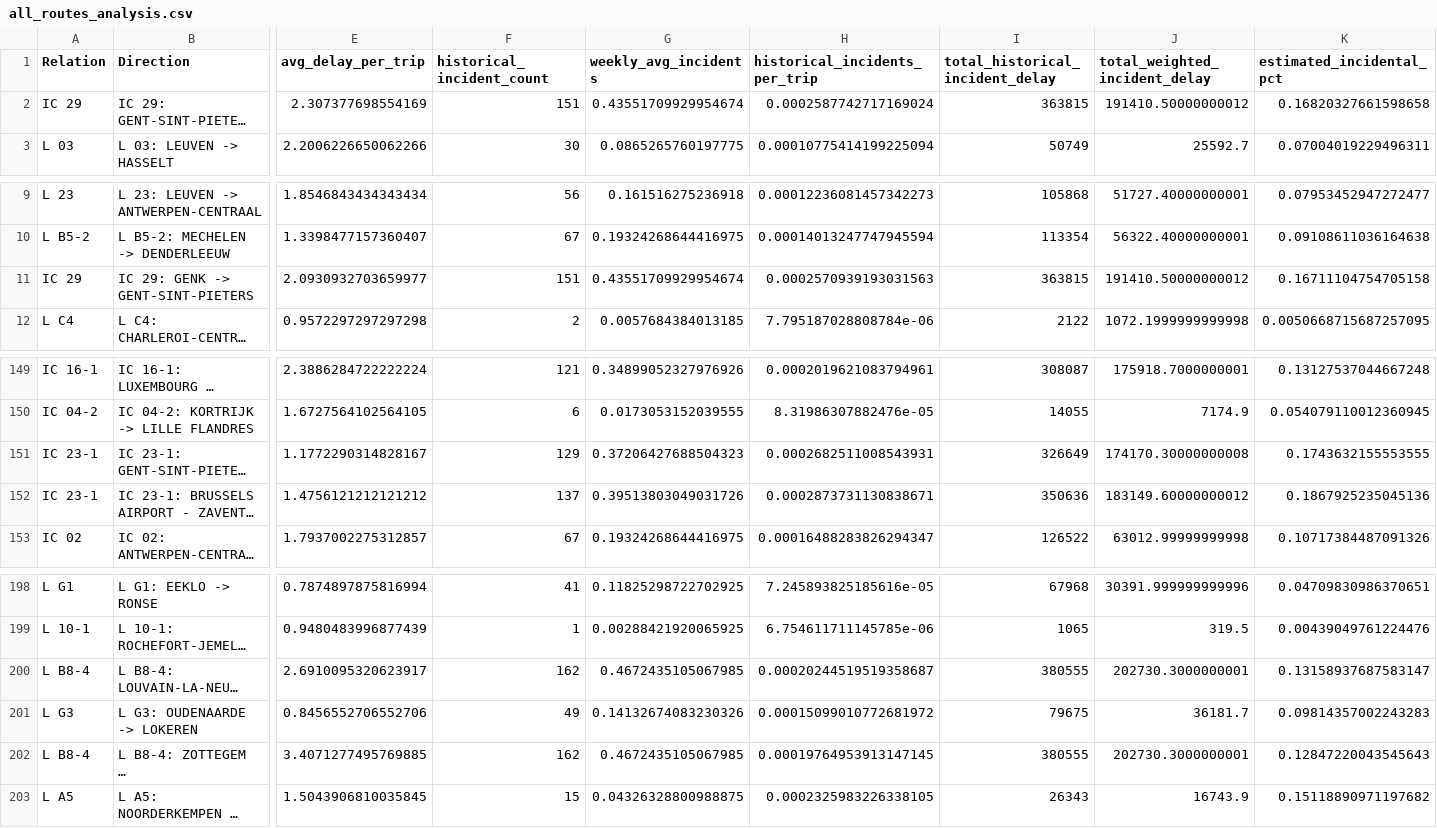
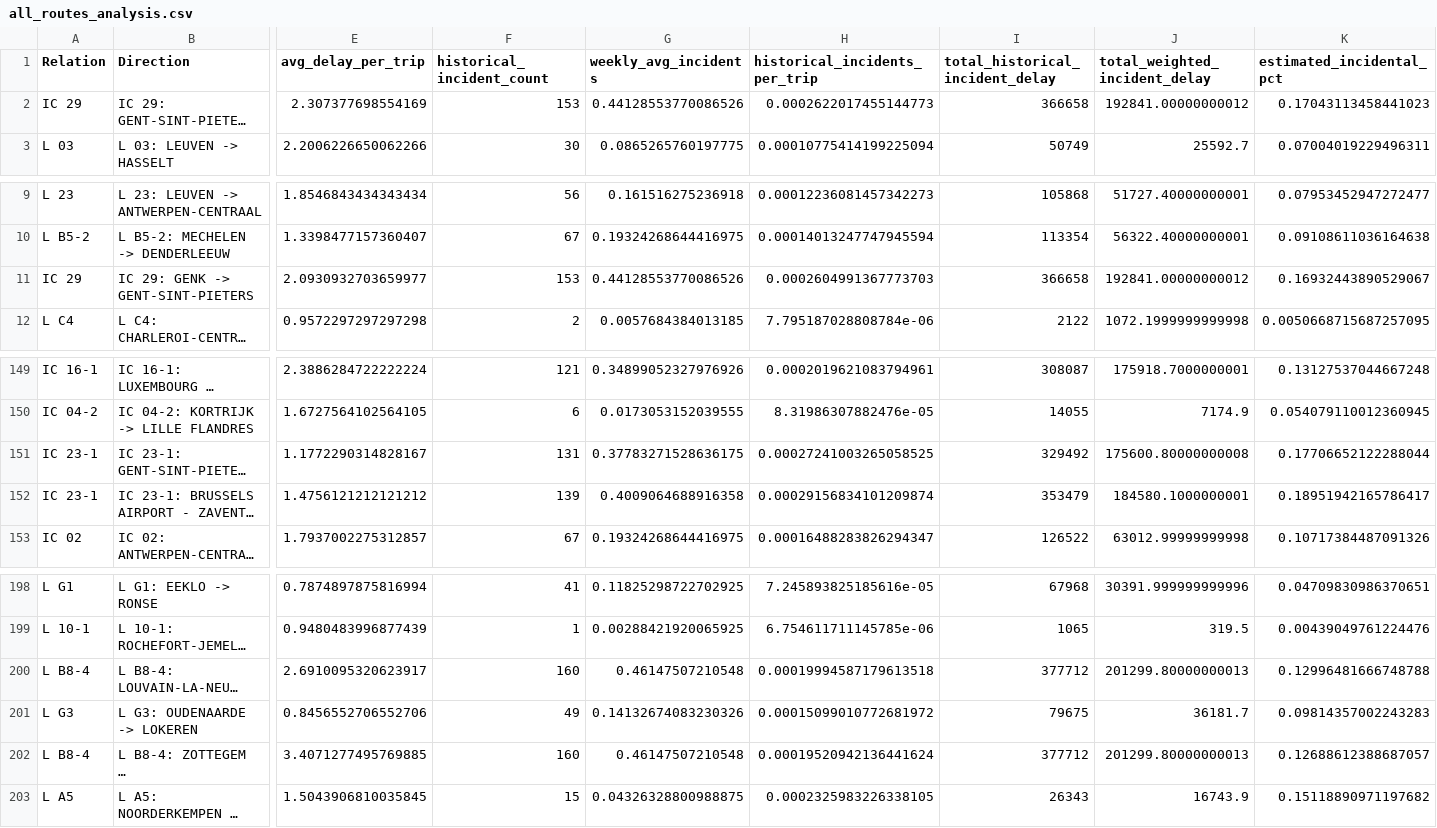
Before and after one commit to Mathissemeynen/ACRM-group-11, a CSV file: all_routes_analysis.csv, drawn as a sheet; only a part is shown, gaps mark what is left out; long unchanged cells end in …; the diff covers the shown part only; the diff names each change by its address in the sheet, - before the commit and + after, or states it on an @@ line.

```diff
--- a/all_routes_analysis.csv
+++ b/all_routes_analysis.csv
-F2 (historical_incident_count): 151
+F2 (historical_incident_count): 153
-G2 (weekly_avg_incidents): 0.43551709929954674
+G2 (weekly_avg_incidents): 0.44128553770086526
-H2 (historical_incidents_per_trip): 0.0002587742717169024
+H2 (historical_incidents_per_trip): 0.0002622017455144773
-I2 (total_historical_incident_delay): 363815
+I2 (total_historical_incident_delay): 366658
-J2 (total_weighted_incident_delay): 191410.50000000012
+J2 (total_weighted_incident_delay): 192841.00000000012
-K2 (estimated_incidental_pct): 0.16820327661598658
+K2 (estimated_incidental_pct): 0.17043113458441023
-F11 (historical_incident_count): 151
+F11 (historical_incident_count): 153
-G11 (weekly_avg_incidents): 0.43551709929954674
+G11 (weekly_avg_incidents): 0.44128553770086526
-H11 (historical_incidents_per_trip): 0.0002570939193031563
+H11 (historical_incidents_per_trip): 0.0002604991367773703
-I11 (total_historical_incident_delay): 363815
+I11 (total_historical_incident_delay): 366658
-J11 (total_weighted_incident_delay): 191410.50000000012
+J11 (total_weighted_incident_delay): 192841.00000000012
-K11 (estimated_incidental_pct): 0.16711104754705158
+K11 (estimated_incidental_pct): 0.16932443890529067
-F151 (historical_incident_count): 129
+F151 (historical_incident_count): 131
-G151 (weekly_avg_incidents): 0.37206427688504323
+G151 (weekly_avg_incidents): 0.37783271528636175
-H151 (historical_incidents_per_trip): 0.0002682511008543931
+H151 (historical_incidents_per_trip): 0.00027241003265058525
-I151 (total_historical_incident_delay): 326649
+I151 (total_historical_incident_delay): 329492
-J151 (total_weighted_incident_delay): 174170.30000000008
+J151 (total_weighted_incident_delay): 175600.80000000008
-K151 (estimated_incidental_pct): 0.1743632155553555
+K151 (estimated_incidental_pct): 0.17706652122288044
-F152 (historical_incident_count): 137
+F152 (historical_incident_count): 139
-G152 (weekly_avg_incidents): 0.39513803049031726
+G152 (weekly_avg_incidents): 0.4009064688916358
-H152 (historical_incidents_per_trip): 0.0002873731130838671
+H152 (historical_incidents_per_trip): 0.00029156834101209874
-I152 (total_historical_incident_delay): 350636
+I152 (total_historical_incident_delay): 353479
-J152 (total_weighted_incident_delay): 183149.60000000012
+J152 (total_weighted_incident_delay): 184580.1000000001
-K152 (estimated_incidental_pct): 0.1867925235045136
+K152 (estimated_incidental_pct): 0.18951942165786417
-F200 (historical_incident_count): 162
+F200 (historical_incident_count): 160
-G200 (weekly_avg_incidents): 0.4672435105067985
+G200 (weekly_avg_incidents): 0.46147507210548
-H200 (historical_incidents_per_trip): 0.00020244519519358687
+H200 (historical_incidents_per_trip): 0.00019994587179613518
-I200 (total_historical_incident_delay): 380555
+I200 (total_historical_incident_delay): 377712
-J200 (total_weighted_incident_delay): 202730.3000000001
+J200 (total_weighted_incident_delay): 201299.80000000013
-K200 (estimated_incidental_pct): 0.13158937687583147
+K200 (estimated_incidental_pct): 0.12996481666748788
-F202 (historical_incident_count): 162
+F202 (historical_incident_count): 160
-G202 (weekly_avg_incidents): 0.4672435105067985
+G202 (weekly_avg_incidents): 0.46147507210548
-H202 (historical_incidents_per_trip): 0.00019764953913147145
+H202 (historical_incidents_per_trip): 0.00019520942136441624
-I202 (total_historical_incident_delay): 380555
+I202 (total_historical_incident_delay): 377712
-J202 (total_weighted_incident_delay): 202730.3000000001
+J202 (total_weighted_incident_delay): 201299.80000000013
-K202 (estimated_incidental_pct): 0.12847220043545643
+K202 (estimated_incidental_pct): 0.12688612388687057
```
Also changed, not shown: 96 edited cells elsewhere in this file, final_bottleneck_metrics.csv, route_vulnerability_analysis.csv, 1 other file.
